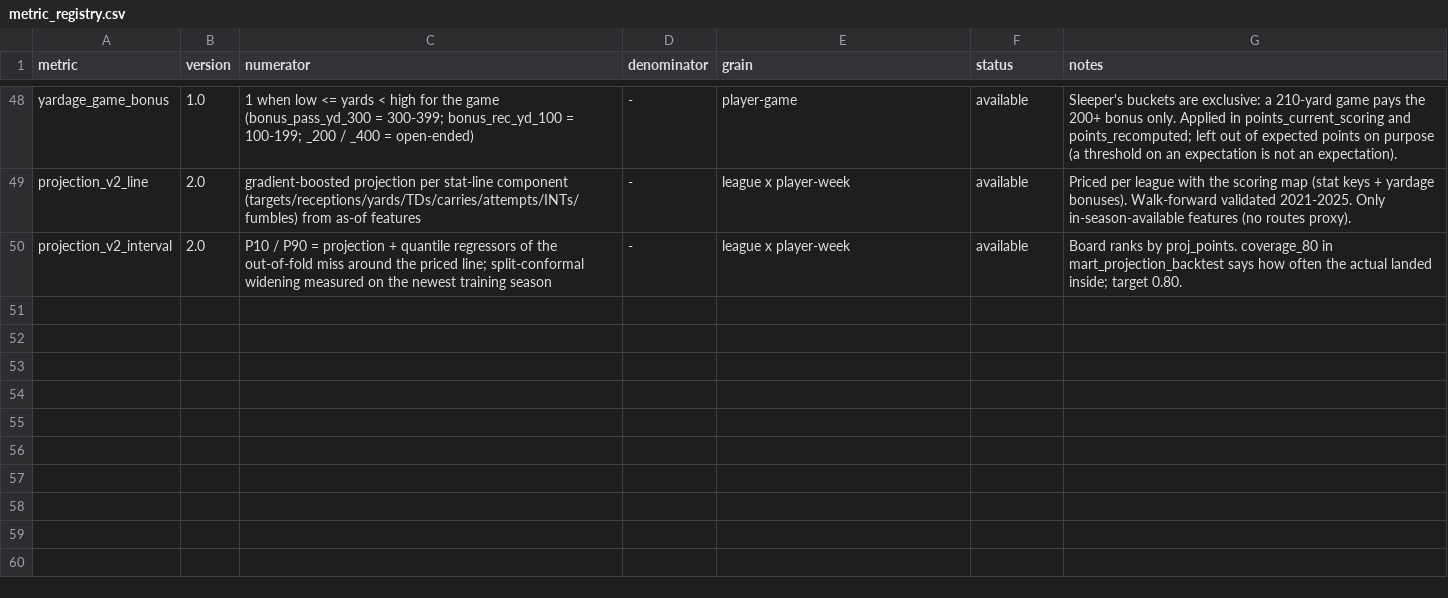
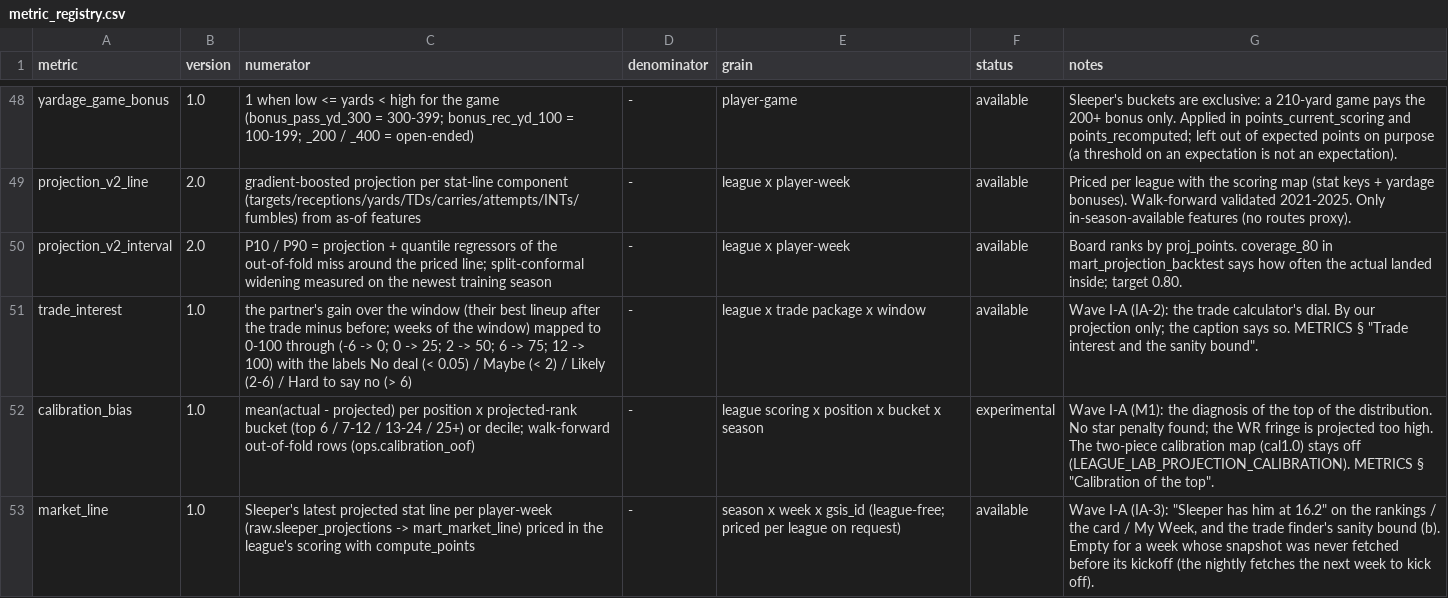
Before and after one commit to agmcdonald24/league-lab, a CSV file: dbt/seeds/metric_registry.csv, drawn as a sheet; only a part is shown, gaps mark what is left out; the diff names each change by its address in the sheet, - before the commit and + after, or states it on an @@ line.

```diff
--- a/dbt/seeds/metric_registry.csv
+++ b/dbt/seeds/metric_registry.csv
+row 51: trade_interest | 1.0 | the partner's gain over the window (their best lineup after the trade minus before; weeks of the window) mapped to 0-100 through (-6 -> 0; 0 -> 25; 2 -> 50; 6 -> 75; 12 -> 100) with the labels No deal (< 0.05) / Maybe (< 2) / Likely (2-6) / Hard to say no (> 6) | - | league x trade package x window | available | Wave I-A (IA-2): the trade calculator's dial. By our projection only; the caption says so. METRICS § "Trade interest and the sanity bound".
+row 52: calibration_bias | 1.0 | mean(actual - projected) per position x projected-rank bucket (top 6 / 7-12 / 13-24 / 25+) or decile; walk-forward out-of-fold rows (ops.calibration_oof) | - | league scoring x position x bucket x season | experimental | Wave I-A (M1): the diagnosis of the top of the distribution. No star penalty found; the WR fringe is projected too high. The two-piece calibration map (cal1.0) stays off (LEAGUE_LAB_PROJECTION_CALIBRATION). METRICS § "Calibration of the top".
+row 53: market_line | 1.0 | Sleeper's latest projected stat line per player-week (raw.sleeper_projections -> mart_market_line) priced in the league's scoring with compute_points | - | season x week x gsis_id (league-free; priced per league on request) | available | Wave I-A (IA-3): "Sleeper has him at 16.2" on the rankings / the card / My Week, and the trade finder's sanity bound (b). Empty for a week whose snapshot was never fetched before its kickoff (the nightly fetches the next week to kick off).
```
Also changed, not shown: 16 other files.
